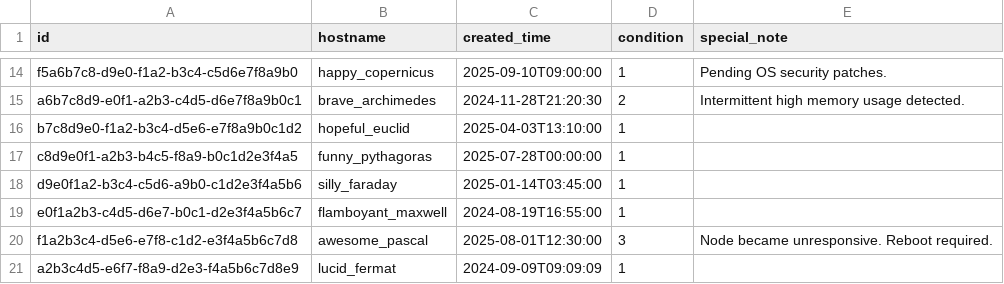
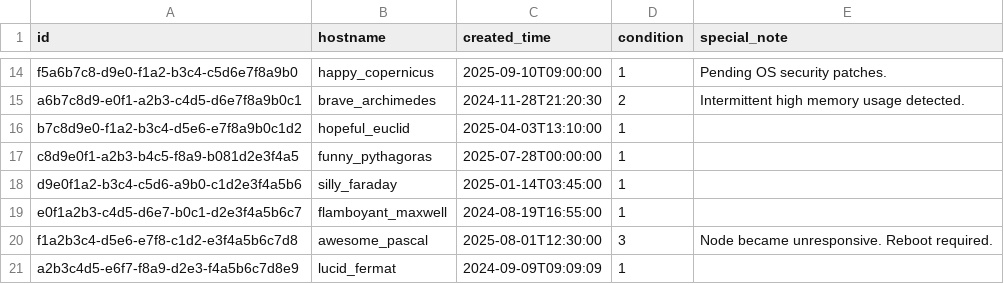
Before and after one commit to andrewthomaslee/Brilliant-Fulfillment-Demo, a CSV file: fake_data/machines.csv, drawn as a sheet; only a part is shown, gaps mark what is left out.

```diff
--- a/fake_data/machines.csv
+++ b/fake_data/machines.csv
@@ -16,3 +16,3 @@ a6b7c8d9-e0f1-a2b3-c4d5-d6e7f8a9b0c1,brave_archimedes,2024-11-28T21:20:30,2,Inte
 b7c8d9e0-f1a2-b3c4-d5e6-e7f8a9b0c1d2,hopeful_euclid,2025-04-03T13:10:00,1,
-c8d9e0f1-a2b3-b4c5-f8a9-b0c1d2e3f4a5,funny_pythagoras,2025-07-28T00:00:00,1,
+c8d9e0f1-a2b3-b4c5-f8a9-b081d2e3f4a5,funny_pythagoras,2025-07-28T00:00:00,1,
 d9e0f1a2-b3c4-c5d6-a9b0-c1d2e3f4a5b6,silly_faraday,2025-01-14T03:45:00,1,
```
Also changed, not shown: 6 other files.
